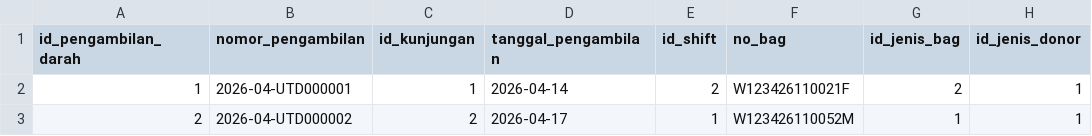
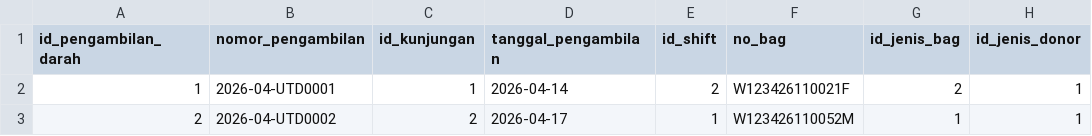
Before and after one commit to ikti-its/khanza-web, a CSV file: app/Features/Donor/PengambilanDarah/pengambilan_darah.csv, drawn as a sheet; only a part is shown; the diff names each change by its address in the sheet, - before the commit and + after, or states it on an @@ line.

Commit message:
Fix: correct pengambilan darah number format with monthly-resetting sequence

```diff
--- a/app/Features/Donor/PengambilanDarah/pengambilan_darah.csv
+++ b/app/Features/Donor/PengambilanDarah/pengambilan_darah.csv
-B2 (nomor_pengambilan): 2026-04-UTD000001
+B2 (nomor_pengambilan): 2026-04-UTD0001
-B3 (nomor_pengambilan): 2026-04-UTD000002
+B3 (nomor_pengambilan): 2026-04-UTD0002
```
Also changed, not shown: 2 other files.
